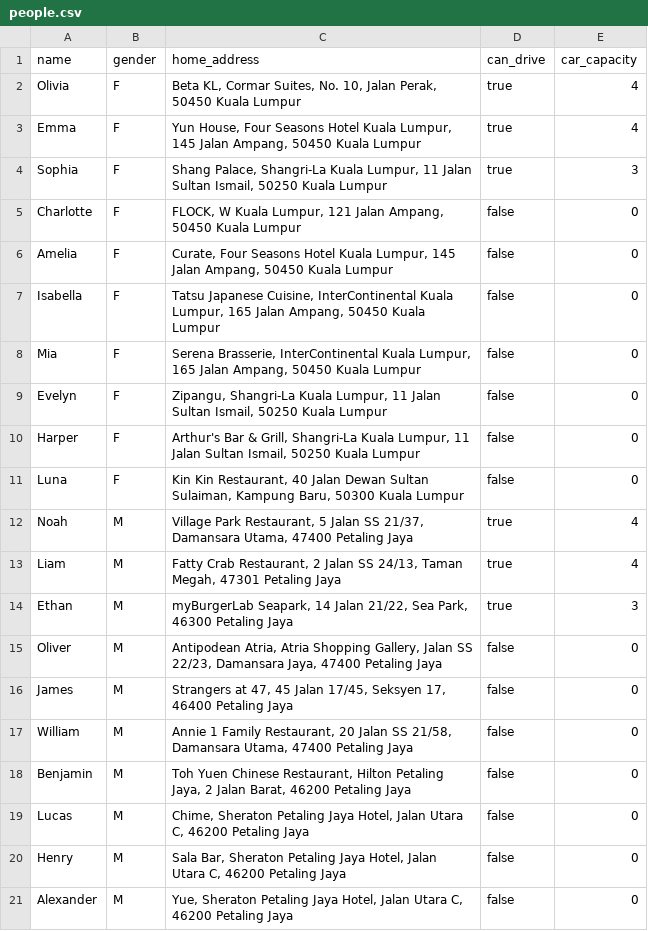
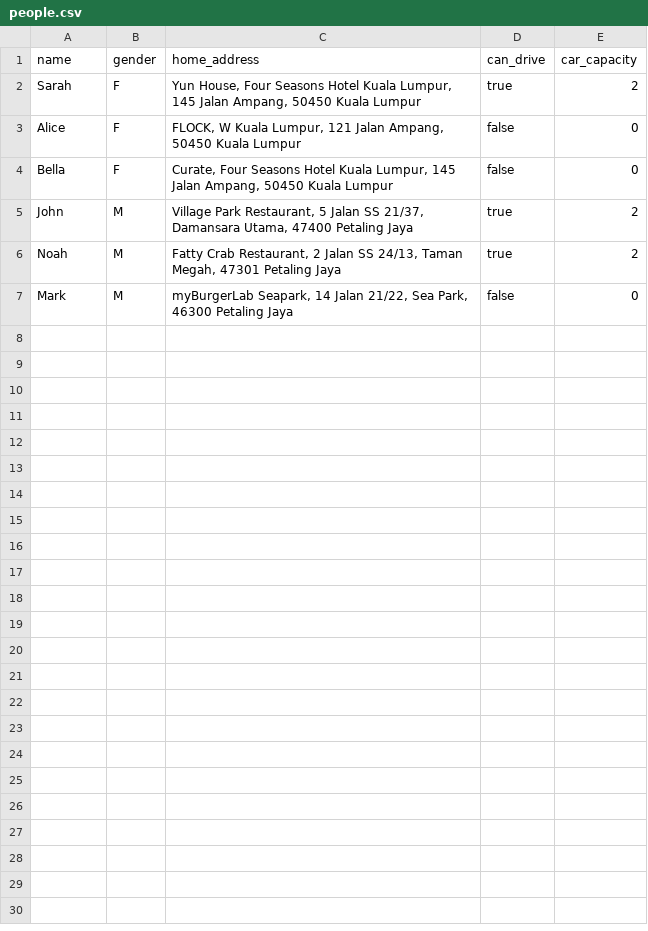
Before and after one commit to nicyoong/transport-coordinator, a CSV file: people.csv, drawn as a sheet.

```diff
--- a/people.csv
+++ b/people.csv
@@ -1,21 +1,7 @@
 name,gender,home_address,can_drive,car_capacity
-Olivia,F,"Beta KL, Cormar Suites, No. 10, Jalan Perak, 50450 Kuala Lumpur",true,4
-Emma,F,"Yun House, Four Seasons Hotel Kuala Lumpur, 145 Jalan Ampang, 50450 Kuala Lumpur",true,4
-Sophia,F,"Shang Palace, Shangri-La Kuala Lumpur, 11 Jalan Sultan Ismail, 50250 Kuala Lumpur",true,3
-Charlotte,F,"FLOCK, W Kuala Lumpur, 121 Jalan Ampang, 50450 Kuala Lumpur",false,0
-Amelia,F,"Curate, Four Seasons Hotel Kuala Lumpur, 145 Jalan Ampang, 50450 Kuala Lumpur",false,0
-Isabella,F,"Tatsu Japanese Cuisine, InterContinental Kuala Lumpur, 165 Jalan Ampang, 50450 Kuala Lumpur",false,0
-Mia,F,"Serena Brasserie, InterContinental Kuala Lumpur, 165 Jalan Ampang, 50450 Kuala Lumpur",false,0
-Evelyn,F,"Zipangu, Shangri-La Kuala Lumpur, 11 Jalan Sultan Ismail, 50250 Kuala Lumpur",false,0
-Harper,F,"Arthur's Bar & Grill, Shangri-La Kuala Lumpur, 11 Jalan Sultan Ismail, 50250 Kuala Lumpur",false,0
-Luna,F,"Kin Kin Restaurant, 40 Jalan Dewan Sultan Sulaiman, Kampung Baru, 50300 Kuala Lumpur",false,0
-Noah,M,"Village Park Restaurant, 5 Jalan SS 21/37, Damansara Utama, 47400 Petaling Jaya",true,4
-Liam,M,"Fatty Crab Restaurant, 2 Jalan SS 24/13, Taman Megah, 47301 Petaling Jaya",true,4
-Ethan,M,"myBurgerLab Seapark, 14 Jalan 21/22, Sea Park, 46300 Petaling Jaya",true,3
-Oliver,M,"Antipodean Atria, Atria Shopping Gallery, Jalan SS 22/23, Damansara Jaya, 47400 Petaling Jaya",false,0
-James,M,"Strangers at 47, 45 Jalan 17/45, Seksyen 17, 46400 Petaling Jaya",false,0
-William,M,"Annie 1 Family Restaurant, 20 Jalan SS 21/58, Damansara Utama, 47400 Petaling Jaya",false,0
-Benjamin,M,"Toh Yuen Chinese Restaurant, Hilton Petaling Jaya, 2 Jalan Barat, 46200 Petaling Jaya",false,0
-Lucas,M,"Chime, Sheraton Petaling Jaya Hotel, Jalan Utara C, 46200 Petaling Jaya",false,0
-Henry,M,"Sala Bar, Sheraton Petaling Jaya Hotel, Jalan Utara C, 46200 Petaling Jaya",false,0
-Alexander,M,"Yue, Sheraton Petaling Jaya Hotel, Jalan Utara C, 46200 Petaling Jaya",false,0
+Sarah,F,"Yun House, Four Seasons Hotel Kuala Lumpur, 145 Jalan Ampang, 50450 Kuala Lumpur",true,2
+Alice,F,"FLOCK, W Kuala Lumpur, 121 Jalan Ampang, 50450 Kuala Lumpur",false,0
+Bella,F,"Curate, Four Seasons Hotel Kuala Lumpur, 145 Jalan Ampang, 50450 Kuala Lumpur",false,0
+John,M,"Village Park Restaurant, 5 Jalan SS 21/37, Damansara Utama, 47400 Petaling Jaya",true,2
+Noah,M,"Fatty Crab Restaurant, 2 Jalan SS 24/13, Taman Megah, 47301 Petaling Jaya",true,2
+Mark,M,"myBurgerLab Seapark, 14 Jalan 21/22, Sea Park, 46300 Petaling Jaya",false,0
```
Also changed, not shown: 16 other files.
